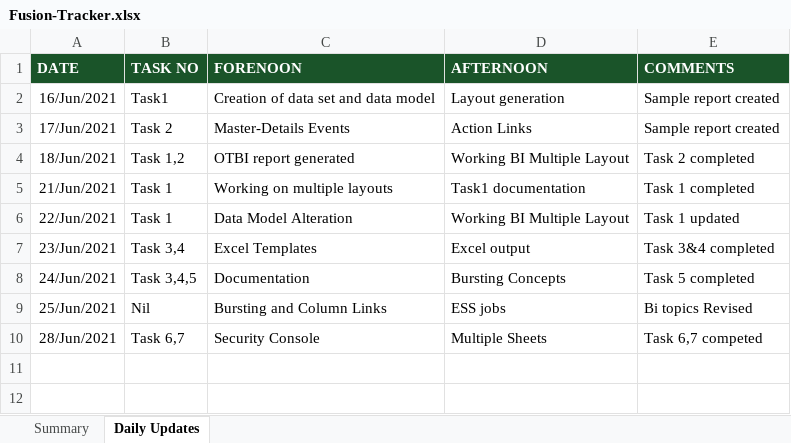
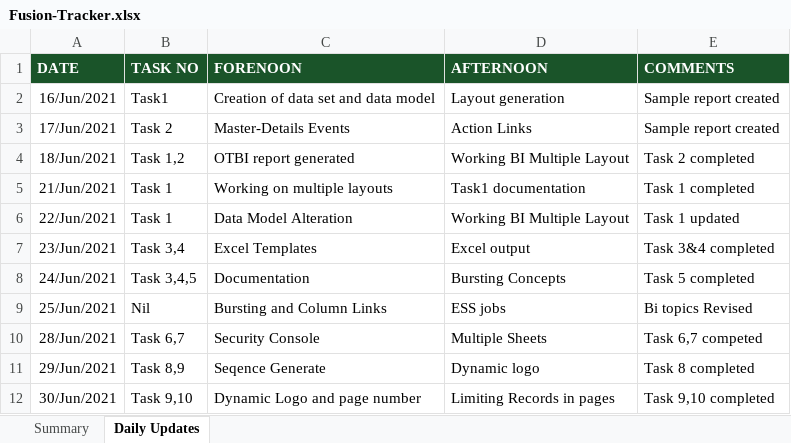
Before and after one commit to PETCHIMUTHU-M/fusion, an Excel workbook: Fusion-Tracker.xlsx, sheet Daily Updates, drawn as a sheet; values as stored, in another font and other column widths than the file's, no borders; the diff names each change by its address in the sheet, - before the commit and + after, or states it on an @@ line.

Commit message:
added task 8,9,10

```diff
--- a/Fusion-Tracker.xlsx (sheet Daily Updates)
+++ b/Fusion-Tracker.xlsx (sheet Daily Updates)
+row 11: 29/Jun/2021 | Task 8,9 | Seqence Generate | Dynamic logo | Task 8 completed
+row 12: 30/Jun/2021 | Task 9,10 | Dynamic Logo and page number | Limiting Records in pages | Task 9,10 completed
```
Also changed, not shown: sheet Summary, 17 other files.
